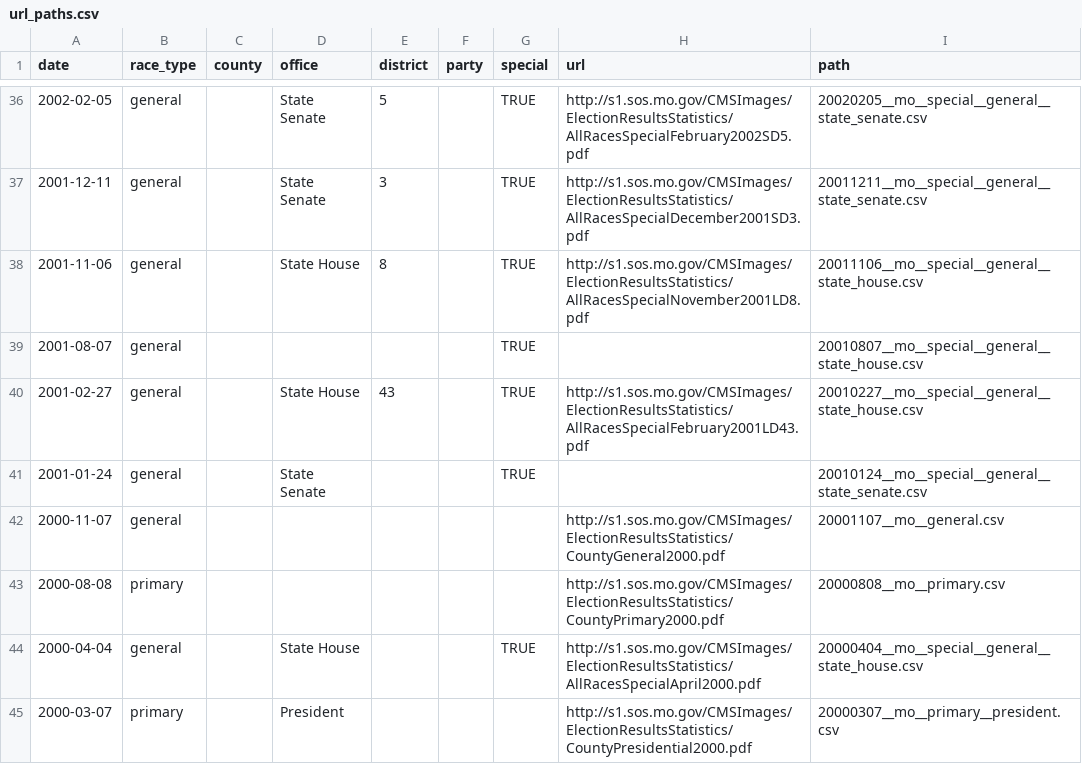
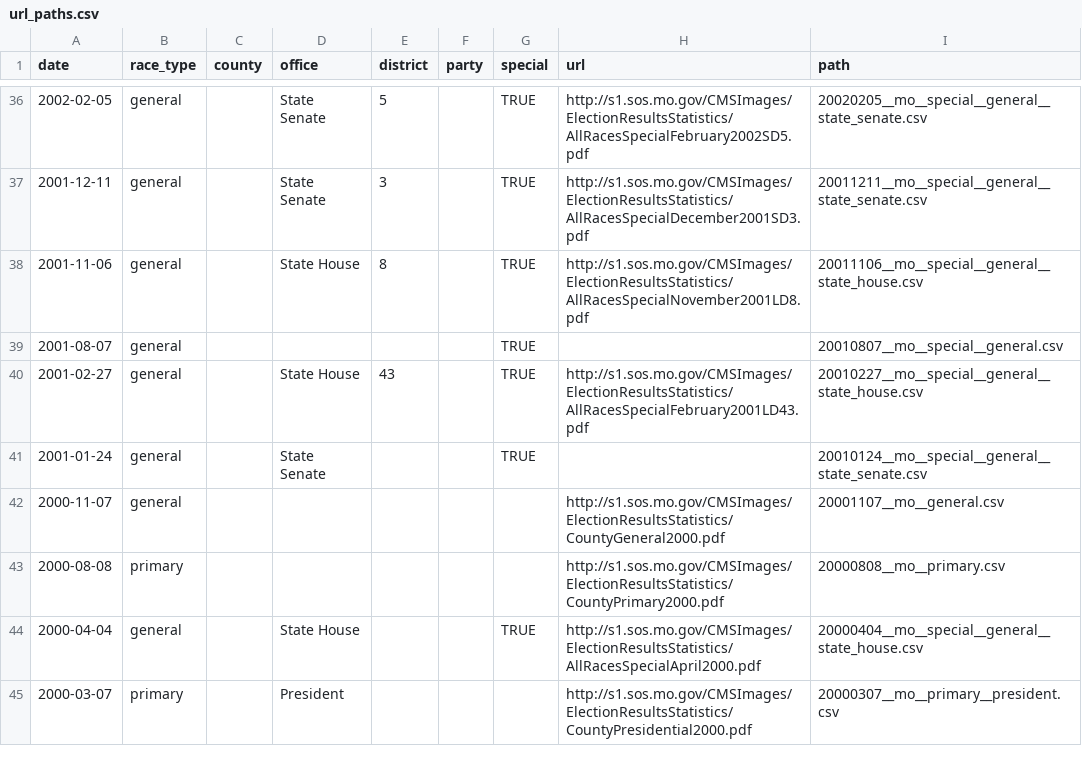
Before and after one commit to openelections/openelections-core, a CSV file: openelex/us/mo/mappings/url_paths.csv, drawn as a sheet; only a part is shown, gaps mark what is left out.

Commit message:
fixed url_paths

```diff
--- a/openelex/us/mo/mappings/url_paths.csv
+++ b/openelex/us/mo/mappings/url_paths.csv
@@ -38,3 +38,3 @@ date,race_type,county,office,district,party,special,url,path
 2001-11-06,general,,State House,8,,TRUE,http://s1.sos.mo.gov/CMSImages/ElectionResultsStatistics/AllRacesSpecialNovember2001LD8.pdf,20011106__mo__special__general__state_house.csv
-2001-08-07,general,,,,,TRUE,,20010807__mo__special__general__state_house.csv
+2001-08-07,general,,,,,TRUE,,20010807__mo__special__general.csv
 2001-02-27,general,,State House,43,,TRUE,http://s1.sos.mo.gov/CMSImages/ElectionResultsStatistics/AllRacesSpecialFebruary2001LD43.pdf,20010227__mo__special__general__state_house.csv
```
